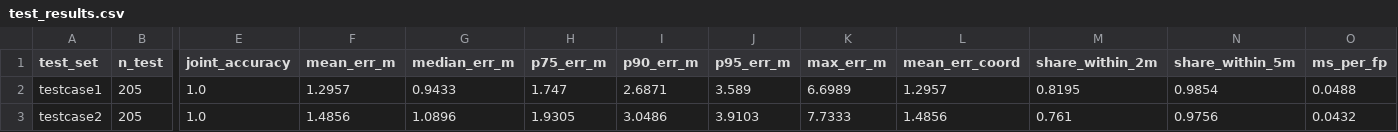
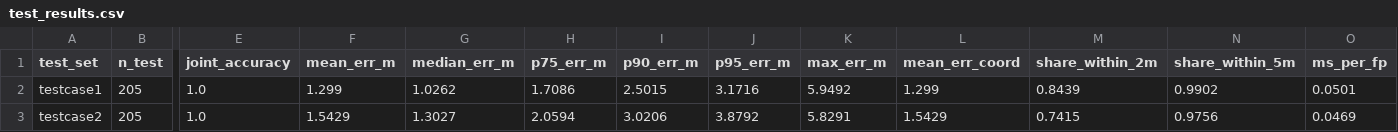
Before and after one commit to ThaiTaka/HUIM-IPS-, a CSV file: results/huim_only/hus/test_results.csv, drawn as a sheet; only a part is shown, gaps mark what is left out; the diff names each change by its address in the sheet, - before the commit and + after, or states it on an @@ line.

```diff
--- a/results/huim_only/hus/test_results.csv
+++ b/results/huim_only/hus/test_results.csv
-F2 (mean_err_m): 1.2957
+F2 (mean_err_m): 1.299
-G2 (median_err_m): 0.9433
+G2 (median_err_m): 1.0262
-H2 (p75_err_m): 1.747
+H2 (p75_err_m): 1.7086
-I2 (p90_err_m): 2.6871
+I2 (p90_err_m): 2.5015
-J2 (p95_err_m): 3.589
+J2 (p95_err_m): 3.1716
-K2 (max_err_m): 6.6989
+K2 (max_err_m): 5.9492
-L2 (mean_err_coord): 1.2957
+L2 (mean_err_coord): 1.299
-M2 (share_within_2m): 0.8195
+M2 (share_within_2m): 0.8439
-N2 (share_within_5m): 0.9854
+N2 (share_within_5m): 0.9902
-O2 (ms_per_fp): 0.0488
+O2 (ms_per_fp): 0.0501
-F3 (mean_err_m): 1.4856
+F3 (mean_err_m): 1.5429
-G3 (median_err_m): 1.0896
+G3 (median_err_m): 1.3027
-H3 (p75_err_m): 1.9305
+H3 (p75_err_m): 2.0594
-I3 (p90_err_m): 3.0486
+I3 (p90_err_m): 3.0206
-J3 (p95_err_m): 3.9103
+J3 (p95_err_m): 3.8792
-K3 (max_err_m): 7.7333
+K3 (max_err_m): 5.8291
-L3 (mean_err_coord): 1.4856
+L3 (mean_err_coord): 1.5429
-M3 (share_within_2m): 0.761
+M3 (share_within_2m): 0.7415
-O3 (ms_per_fp): 0.0432
+O3 (ms_per_fp): 0.0469
```
Also changed, not shown: results/huim_only/hus/cell_runs.csv, 27 other files.
